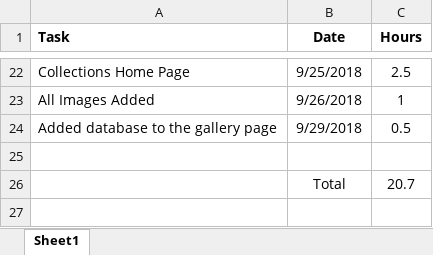
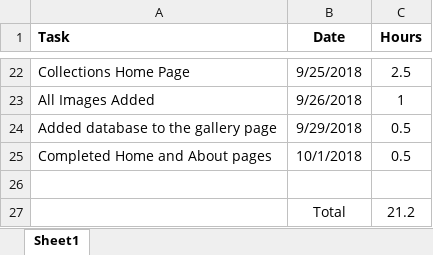
Before and after one commit to DerekPeacock/DylanTaylorArt, an Excel workbook: DTA Timesheet.xlsx, sheet Sheet1, drawn as a sheet; only a part is shown, gaps mark what is left out; values as stored, in another font and other column widths than the file's, no borders; addresses are those after the commit; the diff names each change by its address in the sheet, - before the commit and + after, or states it on an @@ line.

```diff
--- a/DTA Timesheet.xlsx (sheet Sheet1)
+++ b/DTA Timesheet.xlsx (sheet Sheet1)
+row 25: Completed Home and About pages | 10/1/2018 | 0.5
-C27 (Hours): 20.7
+C27 (Hours): 21.2
```
Also changed, not shown: 5 other files.
